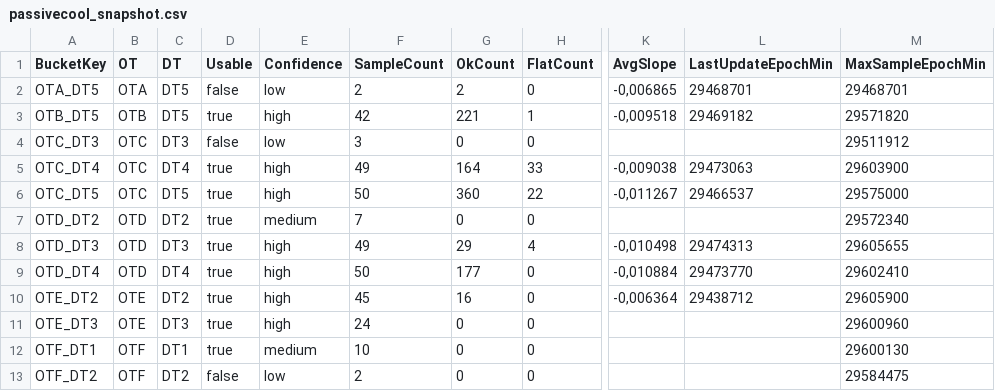
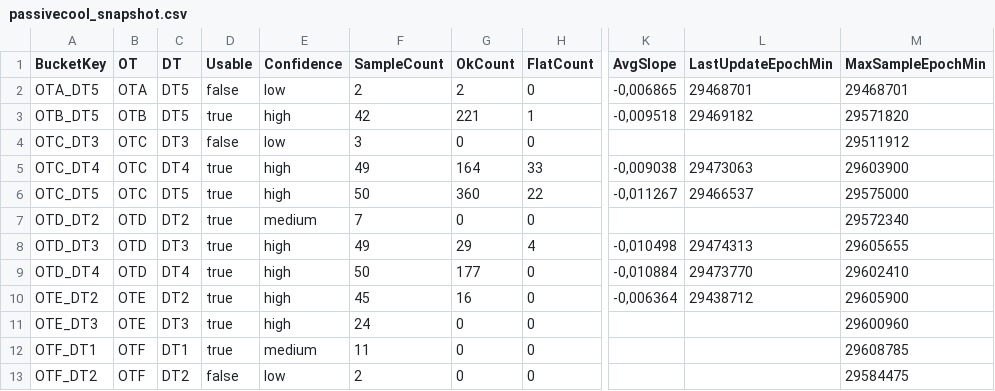
Before and after one commit to Jovanand/SHE-Learning-Uploads, a CSV file: passivecool_snapshot.csv, drawn as a sheet; only a part is shown, gaps mark what is left out; the diff names each change by its address in the sheet, - before the commit and + after, or states it on an @@ line.

Commit message:
CSV snapshot @ 2026-04-24T17:35:50.903Z

```diff
--- a/passivecool_snapshot.csv
+++ b/passivecool_snapshot.csv
-F12 (SampleCount): 10
+F12 (SampleCount): 11
-M12 (MaxSampleEpochMin): 29600130
+M12 (MaxSampleEpochMin): 29608785
```
